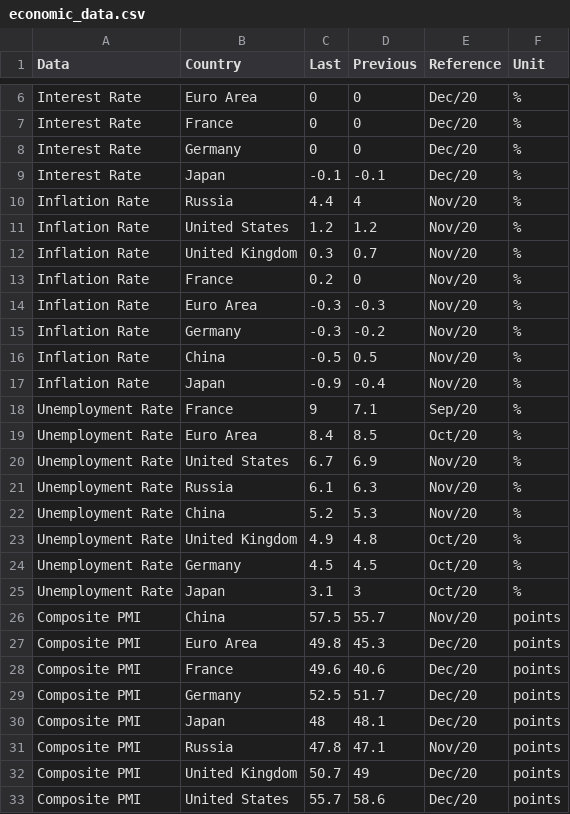
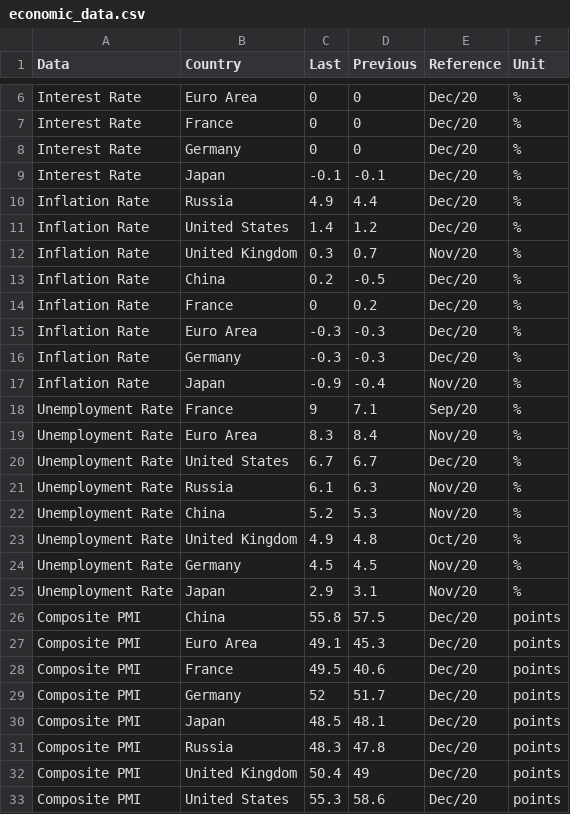
Before and after one commit to wideGenesis/upsilon_one, a CSV file: results/img_out/economic_data.csv, drawn as a sheet; only a part is shown, gaps mark what is left out; the diff covers the shown part only.

```diff
--- a/results/img_out/economic_data.csv
+++ b/results/img_out/economic_data.csv
@@ -9,13 +9,13 @@ Interest Rate,Germany,0,0,Dec/20,%
 Interest Rate,Japan,-0.1,-0.1,Dec/20,%
-Inflation Rate,Russia,4.4,4,Nov/20,%
-Inflation Rate,United States,1.2,1.2,Nov/20,%
+Inflation Rate,Russia,4.9,4.4,Dec/20,%
+Inflation Rate,United States,1.4,1.2,Dec/20,%
 Inflation Rate,United Kingdom,0.3,0.7,Nov/20,%
-Inflation Rate,France,0.2,0,Nov/20,%
-Inflation Rate,Euro Area,-0.3,-0.3,Nov/20,%
-Inflation Rate,Germany,-0.3,-0.2,Nov/20,%
-Inflation Rate,China,-0.5,0.5,Nov/20,%
+Inflation Rate,China,0.2,-0.5,Dec/20,%
+Inflation Rate,France,0,0.2,Dec/20,%
+Inflation Rate,Euro Area,-0.3,-0.3,Dec/20,%
+Inflation Rate,Germany,-0.3,-0.3,Dec/20,%
 Inflation Rate,Japan,-0.9,-0.4,Nov/20,%
 Unemployment Rate,France,9,7.1,Sep/20,%
-Unemployment Rate,Euro Area,8.4,8.5,Oct/20,%
-Unemployment Rate,United States,6.7,6.9,Nov/20,%
+Unemployment Rate,Euro Area,8.3,8.4,Nov/20,%
+Unemployment Rate,United States,6.7,6.7,Dec/20,%
 Unemployment Rate,Russia,6.1,6.3,Nov/20,%
@@ -23,11 +23,11 @@ Unemployment Rate,China,5.2,5.3,Nov/20,%
 Unemployment Rate,United Kingdom,4.9,4.8,Oct/20,%
-Unemployment Rate,Germany,4.5,4.5,Oct/20,%
-Unemployment Rate,Japan,3.1,3,Oct/20,%
-Composite PMI,China,57.5,55.7,Nov/20,points
-Composite PMI,Euro Area,49.8,45.3,Dec/20,points
-Composite PMI,France,49.6,40.6,Dec/20,points
-Composite PMI,Germany,52.5,51.7,Dec/20,points
-Composite PMI,Japan,48,48.1,Dec/20,points
-Composite PMI,Russia,47.8,47.1,Nov/20,points
-Composite PMI,United Kingdom,50.7,49,Dec/20,points
-Composite PMI,United States,55.7,58.6,Dec/20,points
+Unemployment Rate,Germany,4.5,4.5,Nov/20,%
+Unemployment Rate,Japan,2.9,3.1,Nov/20,%
+Composite PMI,China,55.8,57.5,Dec/20,points
+Composite PMI,Euro Area,49.1,45.3,Dec/20,points
+Composite PMI,France,49.5,40.6,Dec/20,points
+Composite PMI,Germany,52,51.7,Dec/20,points
+Composite PMI,Japan,48.5,48.1,Dec/20,points
+Composite PMI,Russia,48.3,47.8,Dec/20,points
+Composite PMI,United Kingdom,50.4,49,Dec/20,points
+Composite PMI,United States,55.3,58.6,Dec/20,points
```
Also changed, not shown: 1 edited cell elsewhere in this file, 24 other files.
